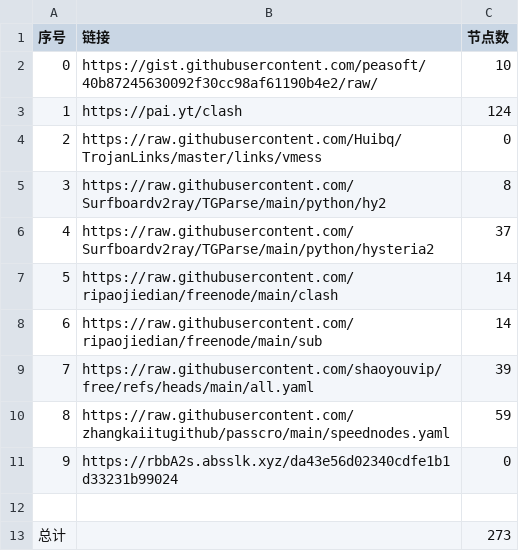
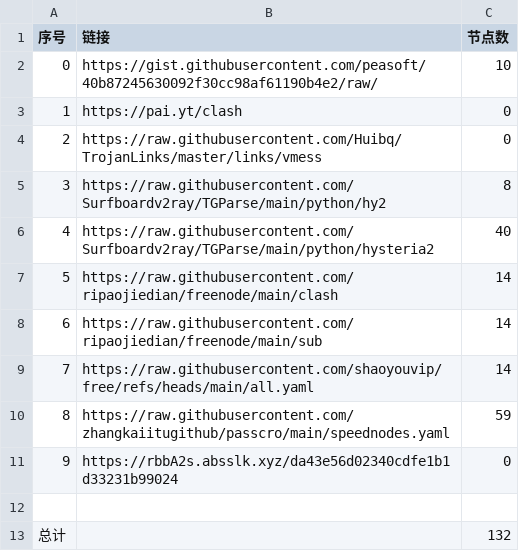
Before and after one commit to sskkcc/NoMoreWalls, a CSV file: list_result.csv, drawn as a sheet.

```diff
--- a/list_result.csv
+++ b/list_result.csv
@@ -2,9 +2,9 @@
 0,https://gist.githubusercontent.com/peasoft/40b87245630092f30cc98af61190b4e2/raw/,10
-1,https://pai.yt/clash,124
+1,https://pai.yt/clash,0
 2,https://raw.githubusercontent.com/Huibq/TrojanLinks/master/links/vmess,0
 3,https://raw.githubusercontent.com/Surfboardv2ray/TGParse/main/python/hy2,8
-4,https://raw.githubusercontent.com/Surfboardv2ray/TGParse/main/python/hysteria2,37
+4,https://raw.githubusercontent.com/Surfboardv2ray/TGParse/main/python/hysteria2,40
 5,https://raw.githubusercontent.com/ripaojiedian/freenode/main/clash,14
 6,https://raw.githubusercontent.com/ripaojiedian/freenode/main/sub,14
-7,https://raw.githubusercontent.com/shaoyouvip/free/refs/heads/main/all.yaml,39
+7,https://raw.githubusercontent.com/shaoyouvip/free/refs/heads/main/all.yaml,14
 8,https://raw.githubusercontent.com/zhangkaiitugithub/passcro/main/speednodes.yaml,59
@@ -12,2 +12,2 @@
 
-总计,,273
+总计,,132
```
Also changed, not shown: 28 other files.
